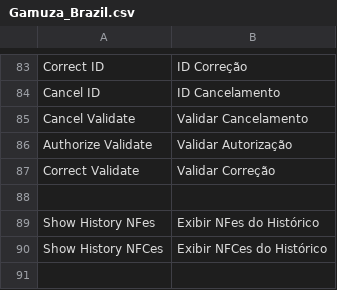
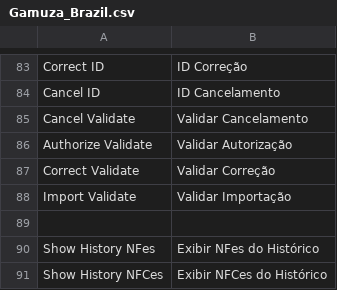
Before and after one commit to gamuzatech/tolucastore-openmage, a CSV file: app/locale/pt_BR/Gamuza_Brazil.csv, drawn as a sheet; only a part is shown, gaps mark what is left out; the shorter side is filled out with more unchanged rows.

Commit message:
Atualizado modulo Gamuza_Brazil: adicionado apiPath brazil_nfe.import

```diff
--- a/app/locale/pt_BR/Gamuza_Brazil.csv
+++ b/app/locale/pt_BR/Gamuza_Brazil.csv
@@ -87,2 +87,3 @@
 "Correct Validate","Validar Correção"
+"Import Validate","Validar Importação"
 
```
Also changed, not shown: 5 other files.
